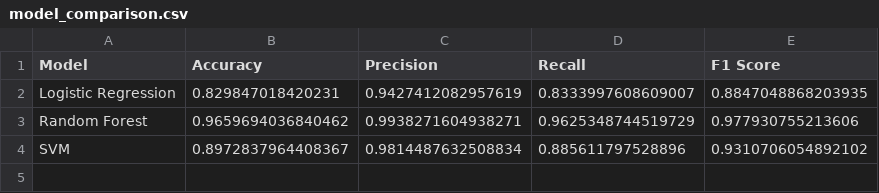
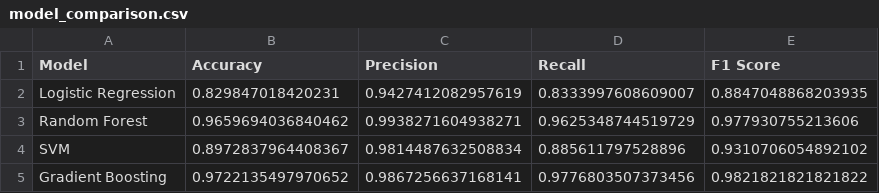
Before and after one commit to lavanyaashri/PromptInjectionResearch, a CSV file: results/model_comparison.csv, drawn as a sheet; the diff names each change by its address in the sheet, - before the commit and + after, or states it on an @@ line.

Commit message:
Add gradient boosting experiment

```diff
--- a/results/model_comparison.csv
+++ b/results/model_comparison.csv
+row 5: Gradient Boosting | 0.9722135497970652 | 0.9867256637168141 | 0.9776803507373456 | 0.9821821821821822
```
Also changed, not shown: 9 other files.
